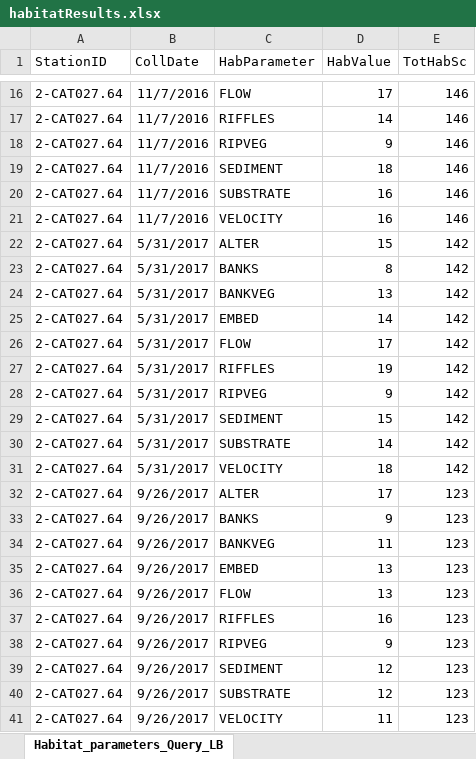
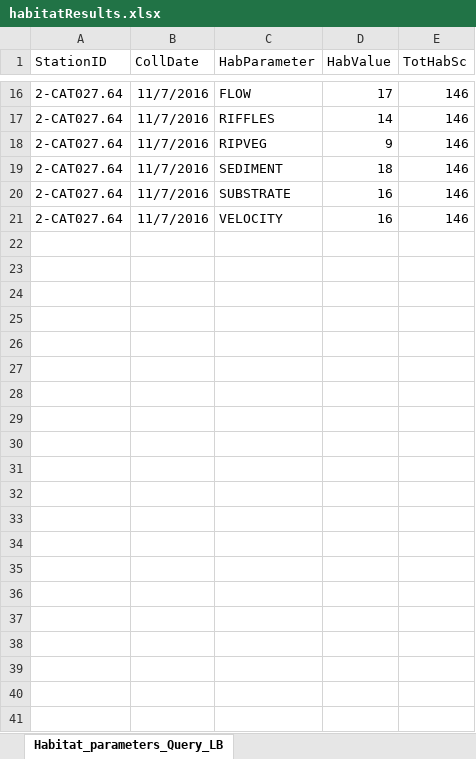
Before and after one commit to EmmaVJones/NCTC_Processing-Benthic-Macroinvertebrate-Data-in-R, an Excel workbook: data/habitatResults.xlsx, sheet Habitat_parameters_Query_LB, drawn as a sheet; only a part is shown, gaps mark what is left out; values as stored, in another font and other column widths than the file's, no borders; the diff names each change by its address in the sheet, - before the commit and + after, or states it on an @@ line.

```diff
--- a/data/habitatResults.xlsx (sheet Habitat_parameters_Query_LB)
+++ b/data/habitatResults.xlsx (sheet Habitat_parameters_Query_LB)
-row 22: 2-CAT027.64 | 5/31/2017 | ALTER | 15 | 142
-row 23: 2-CAT027.64 | 5/31/2017 | BANKS | 8 | 142
-row 24: 2-CAT027.64 | 5/31/2017 | BANKVEG | 13 | 142
-row 25: 2-CAT027.64 | 5/31/2017 | EMBED | 14 | 142
-row 26: 2-CAT027.64 | 5/31/2017 | FLOW | 17 | 142
-row 27: 2-CAT027.64 | 5/31/2017 | RIFFLES | 19 | 142
-row 28: 2-CAT027.64 | 5/31/2017 | RIPVEG | 9 | 142
-row 29: 2-CAT027.64 | 5/31/2017 | SEDIMENT | 15 | 142
-row 30: 2-CAT027.64 | 5/31/2017 | SUBSTRATE | 14 | 142
-row 31: 2-CAT027.64 | 5/31/2017 | VELOCITY | 18 | 142
-row 32: 2-CAT027.64 | 9/26/2017 | ALTER | 17 | 123
-row 33: 2-CAT027.64 | 9/26/2017 | BANKS | 9 | 123
-row 34: 2-CAT027.64 | 9/26/2017 | BANKVEG | 11 | 123
-row 35: 2-CAT027.64 | 9/26/2017 | EMBED | 13 | 123
-row 36: 2-CAT027.64 | 9/26/2017 | FLOW | 13 | 123
-row 37: 2-CAT027.64 | 9/26/2017 | RIFFLES | 16 | 123
-row 38: 2-CAT027.64 | 9/26/2017 | RIPVEG | 9 | 123
-row 39: 2-CAT027.64 | 9/26/2017 | SEDIMENT | 12 | 123
-row 40: 2-CAT027.64 | 9/26/2017 | SUBSTRATE | 12 | 123
-row 41: 2-CAT027.64 | 9/26/2017 | VELOCITY | 11 | 123
```
Also changed, not shown: data/benthicResults.xlsx, 5 other files.
